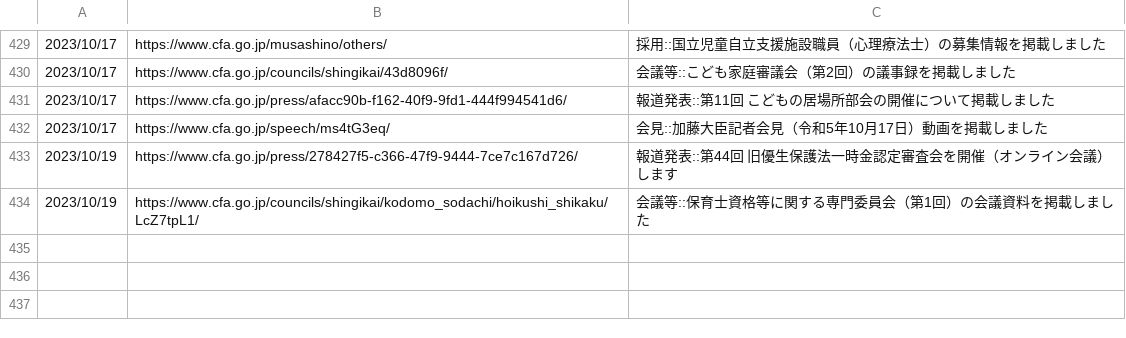
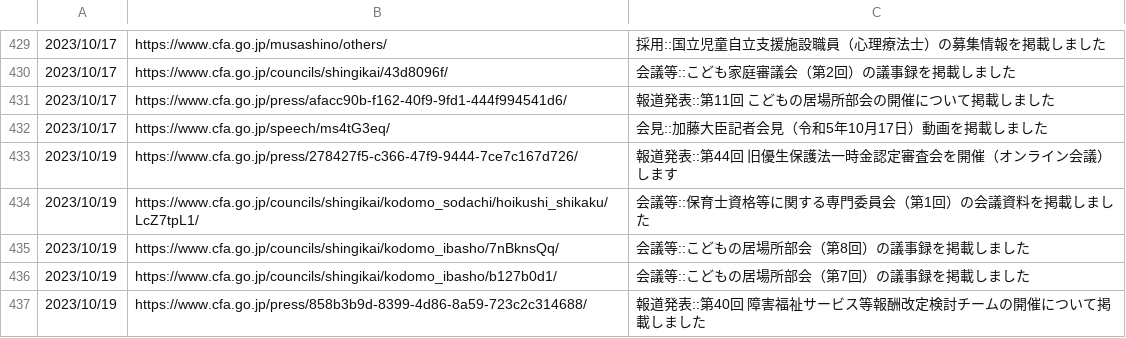
Before and after one commit to c-3lab/jp-go-digital-news, a CSV file: jp-go-cfa-news-news.csv, drawn as a sheet; only a part is shown, gaps mark what is left out.

```diff
--- a/jp-go-cfa-news-news.csv
+++ b/jp-go-cfa-news-news.csv
@@ -434 +434,4 @@
 2023/10/19,https://www.cfa.go.jp/councils/shingikai/kodomo_sodachi/hoikushi_shikaku/LcZ7tpL1/,会議等::保育士資格等に関する専門委員会（第1回）の会議資料を掲載しました
+2023/10/19,https://www.cfa.go.jp/councils/shingikai/kodomo_ibasho/7nBknsQq/,会議等::こどもの居場所部会（第8回）の議事録を掲載しました
+2023/10/19,https://www.cfa.go.jp/councils/shingikai/kodomo_ibasho/b127b0d1/,会議等::こどもの居場所部会（第7回）の議事録を掲載しました
+2023/10/19,https://www.cfa.go.jp/press/858b3b9d-8399-4d86-8a59-723c2c314688/,報道発表::第40回 障害福祉サービス等報酬改定検討チームの開催について掲載しました
```
